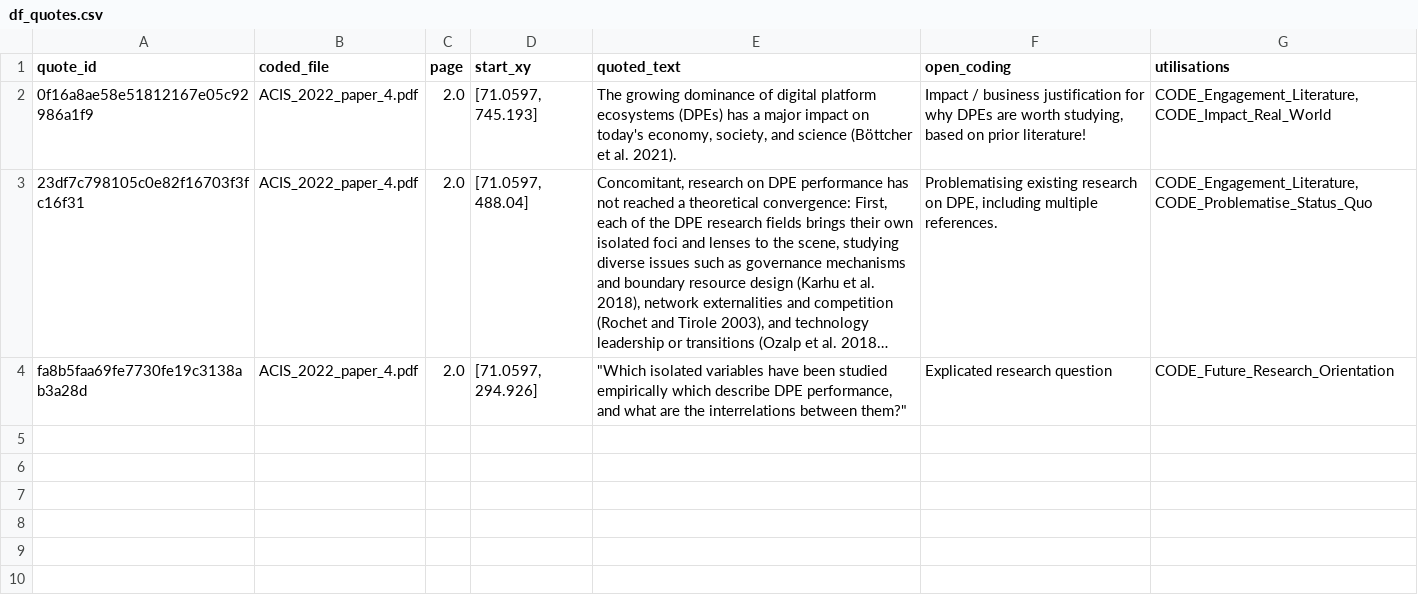
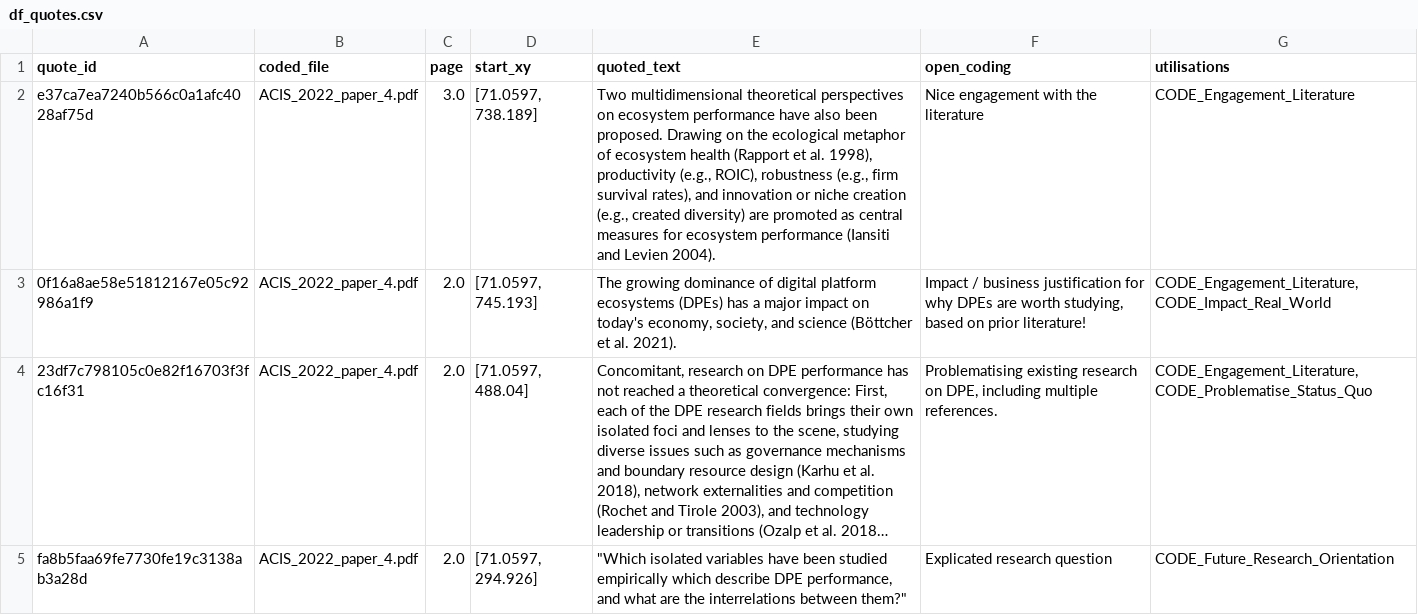
Before and after one commit to blairw/acis2022demo-codebase, a CSV file: outputs/02-coding/df_quotes.csv, drawn as a sheet; long unchanged cells end in …; the diff names each change by its address in the sheet, - before the commit and + after, or states it on an @@ line.

```diff
--- a/outputs/02-coding/df_quotes.csv
+++ b/outputs/02-coding/df_quotes.csv
+row 2: e37ca7ea7240b566c0a1afc4028af75d | ACIS_2022_paper_4.pdf | 3.0 | [71.0597, 738.189] | Two multidimensional theoretical perspectives on ecosystem performance have also been proposed. Drawing on the ecological metaphor of ecosystem health (Rapport et al. 1998), productivity (e.g., ROIC), robustness (e.g., firm survival rates), and innovation or niche creation (e.g., created diversity) are promoted as central measures for ecosystem performance (Iansiti and Levien 2004). | Nice engagement with the literature | CODE_Engagement_Literature
```
Also changed, not shown: outputs/01-extracted-quotes/unified_quotes.csv, outputs/02-coding/df_all_codes.csv, 2 other files.
